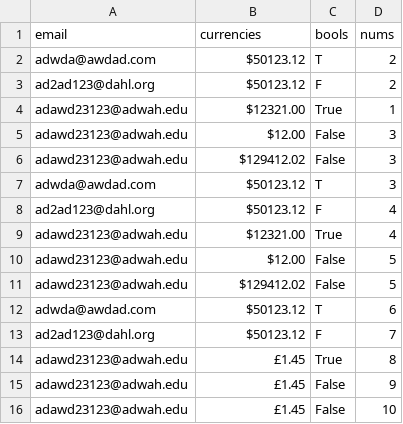
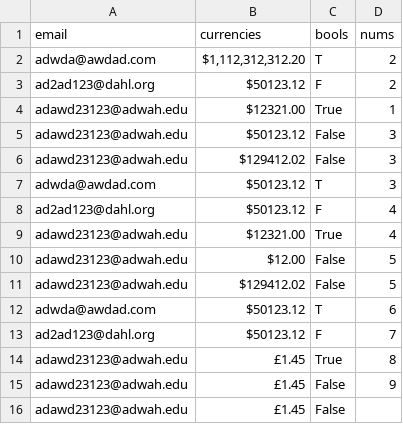
Before and after one commit to Alastairsc/CITS4406-Assignment2, a CSV file: csv_files/email.csv, drawn as a sheet.

Commit message:
Added ignoring empty cells in specified columns in the template and currency error from excel fixed.

```diff
--- a/csv_files/email.csv
+++ b/csv_files/email.csv
@@ -1,6 +1,6 @@
 email, currencies, bools, nums
-adwda@awdad.com,$50123.12 , T,2
+adwda@awdad.com,"$1,112,312,312.20 " , T,2
 ad2ad123@dahl.org,$50123.12 , F,2
 adawd23123@adwah.edu,$12321.00 , True,1
-adawd23123@adwah.edu,$12.00 , False,3
+adawd23123@adwah.edu,$50123.12, False,3
 adawd23123@adwah.edu,$129412.02 , False,3
@@ -15,2 +15,2 @@ adawd23123@adwah.edu, £1.45, True,8
 adawd23123@adwah.edu, £1.45, False,9
-adawd23123@adwah.edu, £1.45, False,10
+adawd23123@adwah.edu, £1.45, False,
```
Also changed, not shown: 5 other files.
